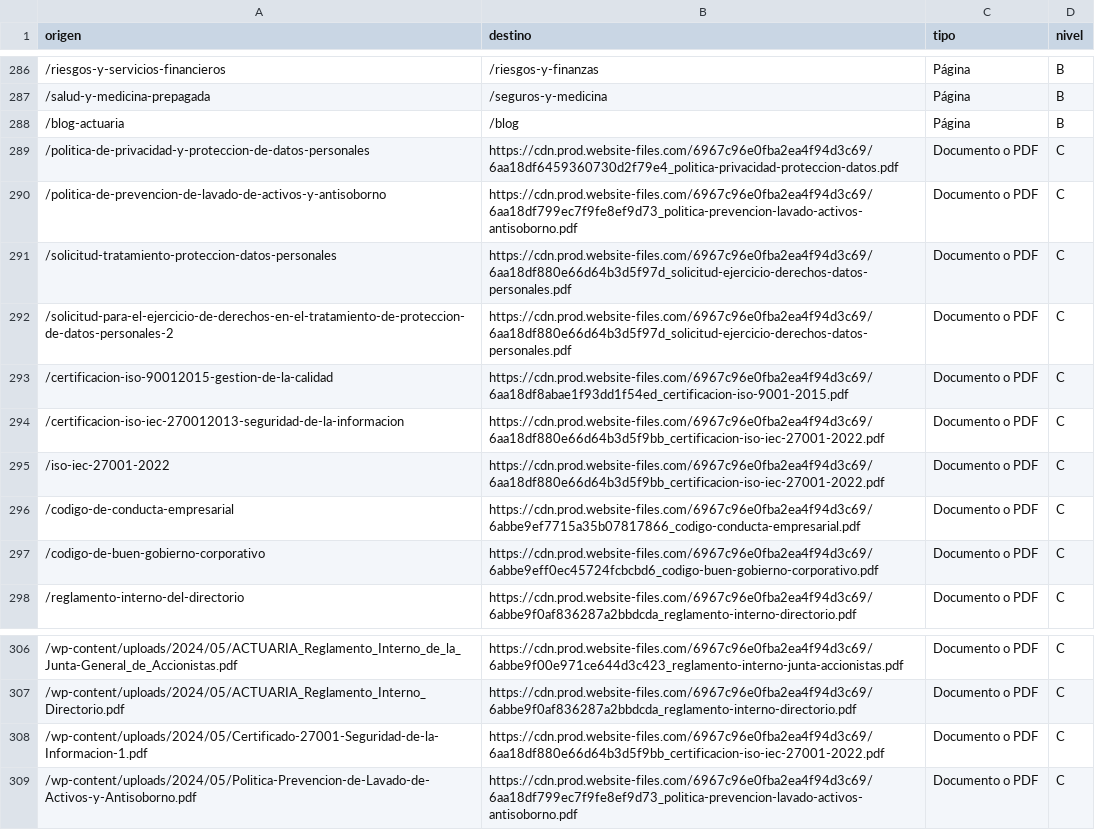
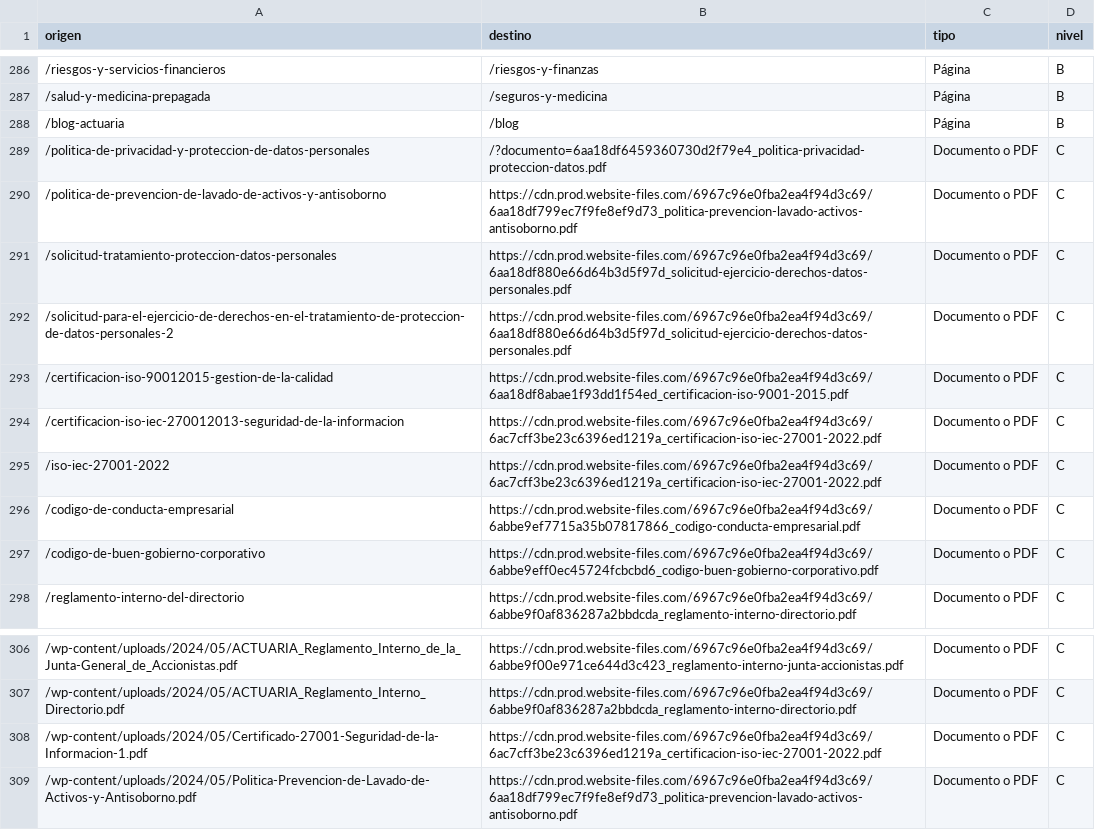
Before and after one commit to renatopuente-ux/actuaria-web-entrega, a CSV file: redirecciones-301.csv, drawn as a sheet; only a part is shown, gaps mark what is left out; the diff covers the shown part only.

```diff
--- a/redirecciones-301.csv
+++ b/redirecciones-301.csv
@@ -288,3 +288,3 @@
 /blog-actuaria,/blog,Página,B
-/politica-de-privacidad-y-proteccion-de-datos-personales,https://cdn.prod.website-files.com/6967c96e0fba2ea4f94d3c69/6aa18df6459360730d2f79e4_politica-privacidad-proteccion-datos.pdf,Documento o PDF,C
+/politica-de-privacidad-y-proteccion-de-datos-personales,/?documento=6aa18df6459360730d2f79e4_politica-privacidad-proteccion-datos.pdf,Documento o PDF,C
 /politica-de-prevencion-de-lavado-de-activos-y-antisoborno,https://cdn.prod.website-files.com/6967c96e0fba2ea4f94d3c69/6aa18df799ec7f9fe8ef9d73_politica-prevencion-lavado-activos-antisoborno.pdf,Documento o PDF,C
@@ -293,4 +293,4 @@
 /certificacion-iso-90012015-gestion-de-la-calidad,https://cdn.prod.website-files.com/6967c96e0fba2ea4f94d3c69/6aa18df8abae1f93dd1f54ed_certificacion-iso-9001-2015.pdf,Documento o PDF,C
-/certificacion-iso-iec-270012013-seguridad-de-la-informacion,https://cdn.prod.website-files.com/6967c96e0fba2ea4f94d3c69/6aa18df880e66d64b3d5f9bb_certificacion-iso-iec-27001-2022.pdf,Documento o PDF,C
-/iso-iec-27001-2022,https://cdn.prod.website-files.com/6967c96e0fba2ea4f94d3c69/6aa18df880e66d64b3d5f9bb_certificacion-iso-iec-27001-2022.pdf,Documento o PDF,C
+/certificacion-iso-iec-270012013-seguridad-de-la-informacion,https://cdn.prod.website-files.com/6967c96e0fba2ea4f94d3c69/6ac7cff3be23c6396ed1219a_certificacion-iso-iec-27001-2022.pdf,Documento o PDF,C
+/iso-iec-27001-2022,https://cdn.prod.website-files.com/6967c96e0fba2ea4f94d3c69/6ac7cff3be23c6396ed1219a_certificacion-iso-iec-27001-2022.pdf,Documento o PDF,C
 /codigo-de-conducta-empresarial,https://cdn.prod.website-files.com/6967c96e0fba2ea4f94d3c69/6abbe9ef7715a35b07817866_codigo-conducta-empresarial.pdf,Documento o PDF,C
@@ -307,3 +307,3 @@
 /wp-content/uploads/2024/05/ACTUARIA_Reglamento_Interno_Directorio.pdf,https://cdn.prod.website-files.com/6967c96e0fba2ea4f94d3c69/6abbe9f0af836287a2bbdcda_reglamento-interno-directorio.pdf,Documento o PDF,C
-/wp-content/uploads/2024/05/Certificado-27001-Seguridad-de-la-Informacion-1.pdf,https://cdn.prod.website-files.com/6967c96e0fba2ea4f94d3c69/6aa18df880e66d64b3d5f9bb_certificacion-iso-iec-27001-2022.pdf,Documento o PDF,C
+/wp-content/uploads/2024/05/Certificado-27001-Seguridad-de-la-Informacion-1.pdf,https://cdn.prod.website-files.com/6967c96e0fba2ea4f94d3c69/6ac7cff3be23c6396ed1219a_certificacion-iso-iec-27001-2022.pdf,Documento o PDF,C
 /wp-content/uploads/2024/05/Politica-Prevencion-de-Lavado-de-Activos-y-Antisoborno.pdf,https://cdn.prod.website-files.com/6967c96e0fba2ea4f94d3c69/6aa18df799ec7f9fe8ef9d73_politica-prevencion-lavado-activos-antisoborno.pdf,Documento o PDF,C
```
Also changed, not shown: 39 added rows elsewhere in this file.
